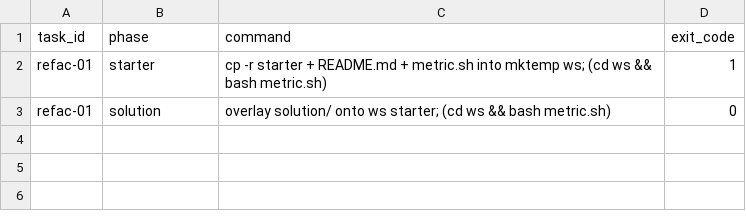
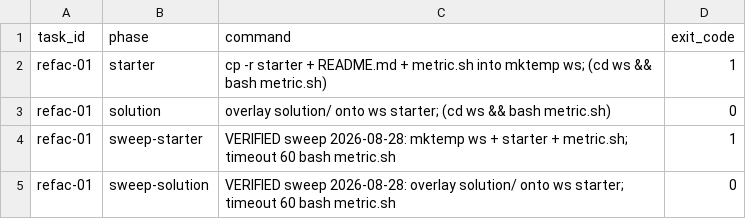
Before and after one commit to arbazkhan971/godmode, a TSV file: bench/tasks/refac-01/VERIFICATION.tsv, drawn as a sheet; the diff names each change by its address in the sheet, - before the commit and + after, or states it on an @@ line.

Commit message:
feat(bench): exit B1 — glm-5.3 pilot 4/4, corpus VERIFIED 30/30, gaming+PASS-line gates closed
- run-one.sh: single MODEL=zai/glm-5.3 var both arms (owner dispatch; glm-5 was
  rule-4's time-boxed quota-wall pin; 0 rows at switch) + model note per row
- pilot bug-01/feat-03 both arms: 4 rows, all metric_pass=1, clean notes, 74s
- VERIFIED sweep 30/30 (starter FAIL + solution overlay PASS), VERIFICATION.tsv rows
- security F1 fixed: test-01 sourceless .pyc guard blocks source-text cheat tests
  (cheat probe now nonzero); F2 fixed: 8 metrics print METRIC: PASS <task_id>
- INDEX 30x DONE->VERIFIED; ledger M3 Iteration 2

```diff
--- a/bench/tasks/refac-01/VERIFICATION.tsv
+++ b/bench/tasks/refac-01/VERIFICATION.tsv
+row 4: refac-01 | sweep-starter | VERIFIED sweep 2026-08-28: mktemp ws + starter + metric.sh; timeout 60 bash metric.sh | 1
+row 5: refac-01 | sweep-solution | VERIFIED sweep 2026-08-28: overlay solution/ onto ws starter; timeout 60 bash metric.sh | 0
```
Also changed, not shown: bench/tasks/refac-02/VERIFICATION.tsv, bench/tasks/refac-03/VERIFICATION.tsv, 40 other files.
